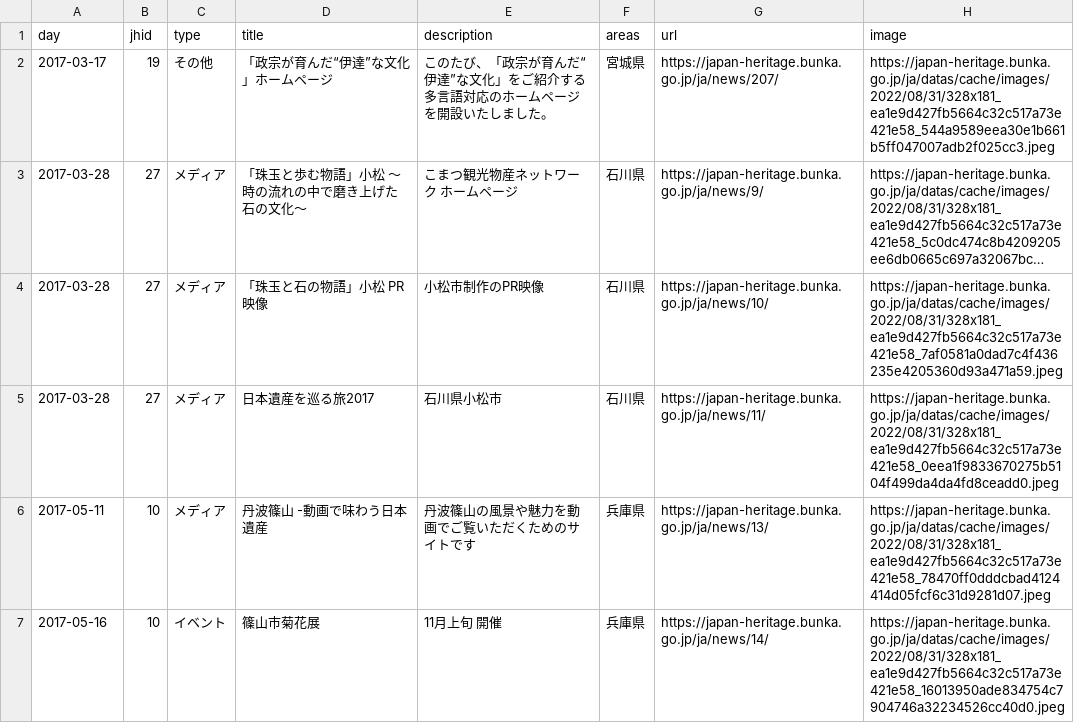
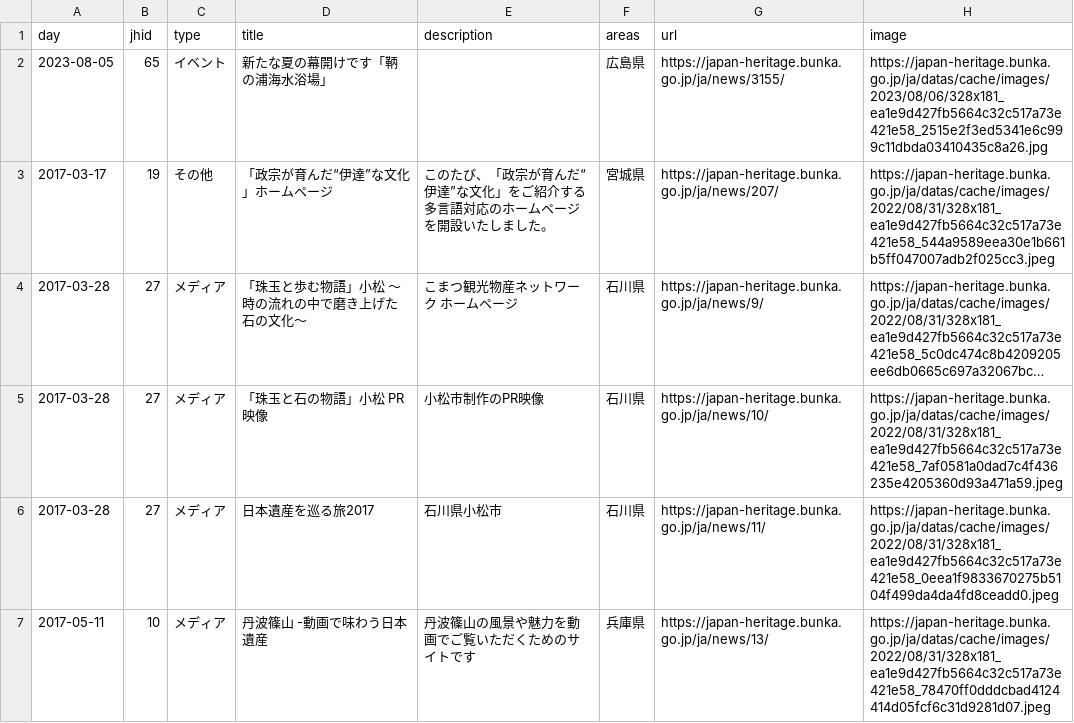
Before and after one commit to code4fukui/japan-heritage, a CSV file: japan-heritage_news.csv, drawn as a sheet; only a part is shown; the shorter side is filled out with more unchanged rows; long unchanged cells end in …; the diff names each change by its address in the sheet, - before the commit and + after, or states it on an @@ line.

Commit message:
update data

```diff
--- a/japan-heritage_news.csv
+++ b/japan-heritage_news.csv
+row 2: 2023-08-05 | 65 | イベント | 新たな夏の幕開けです「鞆の浦海水浴場」 |  | 広島県 | https://japan-heritage.bunka.go.jp/ja/news/3155/ | https://japan-heritage.bunka.go.jp/ja/datas/cache/images/2023/08/06/328x181_ea1e9d427fb5664c32c517a73e421e58_2515e2f3ed5341e6c999c11dbda03410435c8a26.jpg
```
Also changed, not shown: 2 other files.
